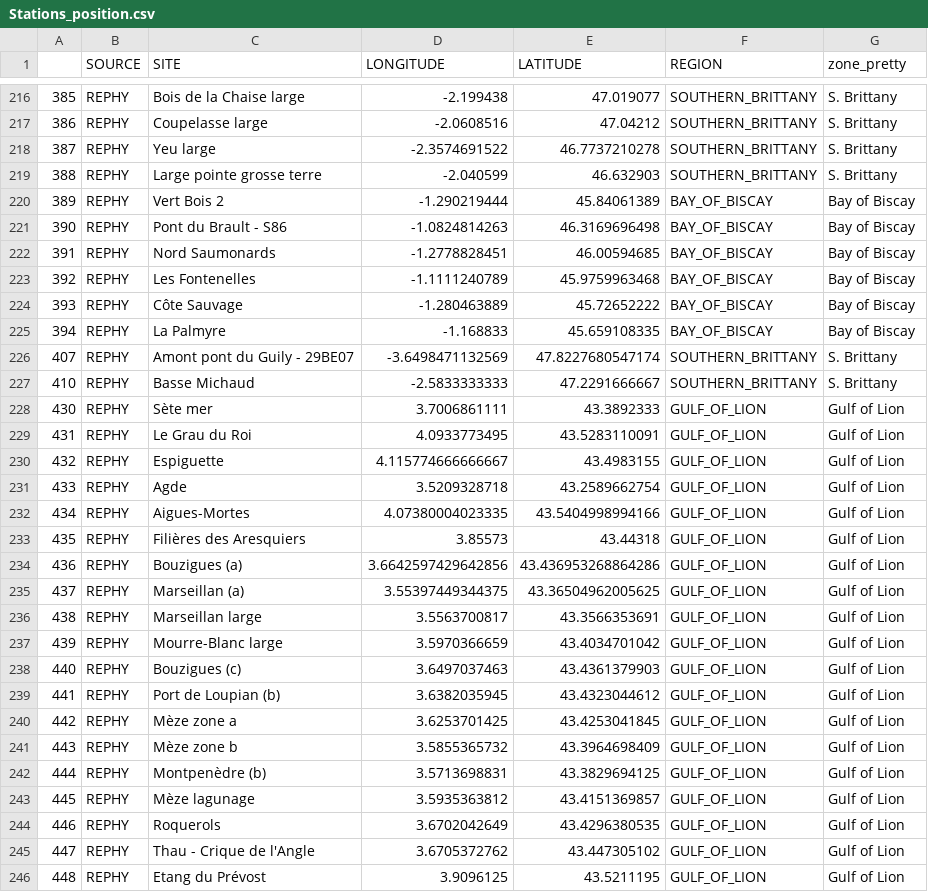
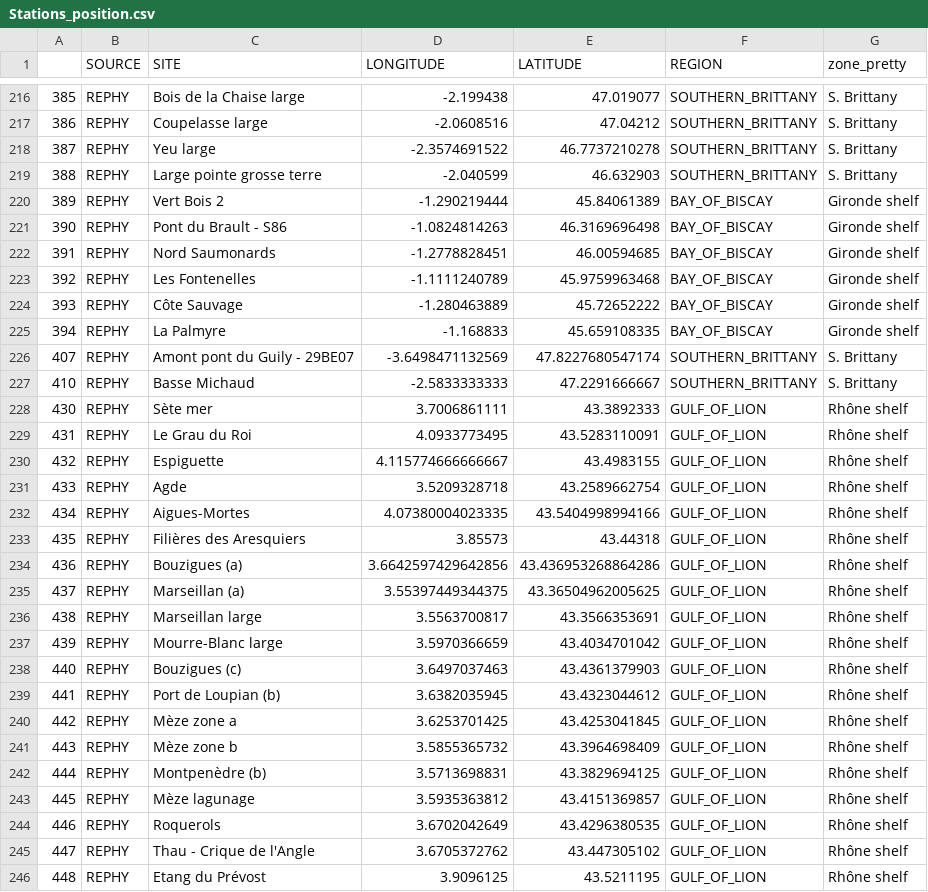
Before and after one commit to robwschlegel/RiOMar, a CSV file: figures/ARTICLE/FIGURE_1/DATA/Stations_position.csv, drawn as a sheet; only a part is shown, gaps mark what is left out; the diff covers the shown part only.

Commit message:
Full re-run of stats and figures.

```diff
--- a/figures/ARTICLE/FIGURE_1/DATA/Stations_position.csv
+++ b/figures/ARTICLE/FIGURE_1/DATA/Stations_position.csv
@@ -219,28 +219,28 @@
 388,REPHY,Large pointe grosse terre,-2.040599,46.632903,SOUTHERN_BRITTANY,S. Brittany
-389,REPHY,Vert Bois 2,-1.290219444,45.84061389,BAY_OF_BISCAY,Bay of Biscay
-390,REPHY,Pont du Brault - S86,-1.0824814263,46.3169696498,BAY_OF_BISCAY,Bay of Biscay
-391,REPHY,Nord Saumonards,-1.2778828451,46.00594685,BAY_OF_BISCAY,Bay of Biscay
-392,REPHY,Les Fontenelles,-1.1111240789,45.9759963468,BAY_OF_BISCAY,Bay of Biscay
-393,REPHY,Côte Sauvage,-1.280463889,45.72652222,BAY_OF_BISCAY,Bay of Biscay
-394,REPHY,La Palmyre,-1.168833,45.659108335,BAY_OF_BISCAY,Bay of Biscay
+389,REPHY,Vert Bois 2,-1.290219444,45.84061389,BAY_OF_BISCAY,Gironde shelf
+390,REPHY,Pont du Brault - S86,-1.0824814263,46.3169696498,BAY_OF_BISCAY,Gironde shelf
+391,REPHY,Nord Saumonards,-1.2778828451,46.00594685,BAY_OF_BISCAY,Gironde shelf
+392,REPHY,Les Fontenelles,-1.1111240789,45.9759963468,BAY_OF_BISCAY,Gironde shelf
+393,REPHY,Côte Sauvage,-1.280463889,45.72652222,BAY_OF_BISCAY,Gironde shelf
+394,REPHY,La Palmyre,-1.168833,45.659108335,BAY_OF_BISCAY,Gironde shelf
 407,REPHY,Amont pont du Guily - 29BE07,-3.6498471132569,47.8227680547174,SOUTHERN_BRITTANY,S. Brittany
 410,REPHY,Basse Michaud,-2.5833333333,47.2291666667,SOUTHERN_BRITTANY,S. Brittany
-430,REPHY,Sète mer,3.7006861111,43.3892333,GULF_OF_LION,Gulf of Lion
-431,REPHY,Le Grau du Roi,4.0933773495,43.5283110091,GULF_OF_LION,Gulf of Lion
-432,REPHY,Espiguette,4.115774666666667,43.4983155,GULF_OF_LION,Gulf of Lion
-433,REPHY,Agde,3.5209328718,43.2589662754,GULF_OF_LION,Gulf of Lion
-434,REPHY,Aigues-Mortes,4.07380004023335,43.5404998994166,GULF_OF_LION,Gulf of Lion
-435,REPHY,Filières des Aresquiers,3.85573,43.44318,GULF_OF_LION,Gulf of Lion
-436,REPHY,Bouzigues (a),3.6642597429642856,43.436953268864286,GULF_OF_LION,Gulf of Lion
-437,REPHY,Marseillan (a),3.55397449344375,43.36504962005625,GULF_OF_LION,Gulf of Lion
-438,REPHY,Marseillan large,3.5563700817,43.3566353691,GULF_OF_LION,Gulf of Lion
-439,REPHY,Mourre-Blanc large,3.5970366659,43.4034701042,GULF_OF_LION,Gulf of Lion
-440,REPHY,Bouzigues (c),3.6497037463,43.4361379903,GULF_OF_LION,Gulf of Lion
-441,REPHY,Port de Loupian (b),3.6382035945,43.4323044612,GULF_OF_LION,Gulf of Lion
-442,REPHY,Mèze zone a,3.6253701425,43.4253041845,GULF_OF_LION,Gulf of Lion
-443,REPHY,Mèze zone b,3.5855365732,43.3964698409,GULF_OF_LION,Gulf of Lion
-444,REPHY,Montpenèdre (b),3.5713698831,43.3829694125,GULF_OF_LION,Gulf of Lion
-445,REPHY,Mèze lagunage,3.5935363812,43.4151369857,GULF_OF_LION,Gulf of Lion
-446,REPHY,Roquerols,3.6702042649,43.4296380535,GULF_OF_LION,Gulf of Lion
-447,REPHY,Thau - Crique de l'Angle,3.6705372762,43.447305102,GULF_OF_LION,Gulf of Lion
-448,REPHY,Etang du Prévost,3.9096125,43.5211195,GULF_OF_LION,Gulf of Lion
+430,REPHY,Sète mer,3.7006861111,43.3892333,GULF_OF_LION,Rhône shelf
+431,REPHY,Le Grau du Roi,4.0933773495,43.5283110091,GULF_OF_LION,Rhône shelf
+432,REPHY,Espiguette,4.115774666666667,43.4983155,GULF_OF_LION,Rhône shelf
+433,REPHY,Agde,3.5209328718,43.2589662754,GULF_OF_LION,Rhône shelf
+434,REPHY,Aigues-Mortes,4.07380004023335,43.5404998994166,GULF_OF_LION,Rhône shelf
+435,REPHY,Filières des Aresquiers,3.85573,43.44318,GULF_OF_LION,Rhône shelf
+436,REPHY,Bouzigues (a),3.6642597429642856,43.436953268864286,GULF_OF_LION,Rhône shelf
+437,REPHY,Marseillan (a),3.55397449344375,43.36504962005625,GULF_OF_LION,Rhône shelf
+438,REPHY,Marseillan large,3.5563700817,43.3566353691,GULF_OF_LION,Rhône shelf
+439,REPHY,Mourre-Blanc large,3.5970366659,43.4034701042,GULF_OF_LION,Rhône shelf
+440,REPHY,Bouzigues (c),3.6497037463,43.4361379903,GULF_OF_LION,Rhône shelf
+441,REPHY,Port de Loupian (b),3.6382035945,43.4323044612,GULF_OF_LION,Rhône shelf
+442,REPHY,Mèze zone a,3.6253701425,43.4253041845,GULF_OF_LION,Rhône shelf
+443,REPHY,Mèze zone b,3.5855365732,43.3964698409,GULF_OF_LION,Rhône shelf
+444,REPHY,Montpenèdre (b),3.5713698831,43.3829694125,GULF_OF_LION,Rhône shelf
+445,REPHY,Mèze lagunage,3.5935363812,43.4151369857,GULF_OF_LION,Rhône shelf
+446,REPHY,Roquerols,3.6702042649,43.4296380535,GULF_OF_LION,Rhône shelf
+447,REPHY,Thau - Crique de l'Angle,3.6705372762,43.447305102,GULF_OF_LION,Rhône shelf
+448,REPHY,Etang du Prévost,3.9096125,43.5211195,GULF_OF_LION,Rhône shelf
```
Also changed, not shown: 65 edited cells elsewhere in this file, 37 other files.
